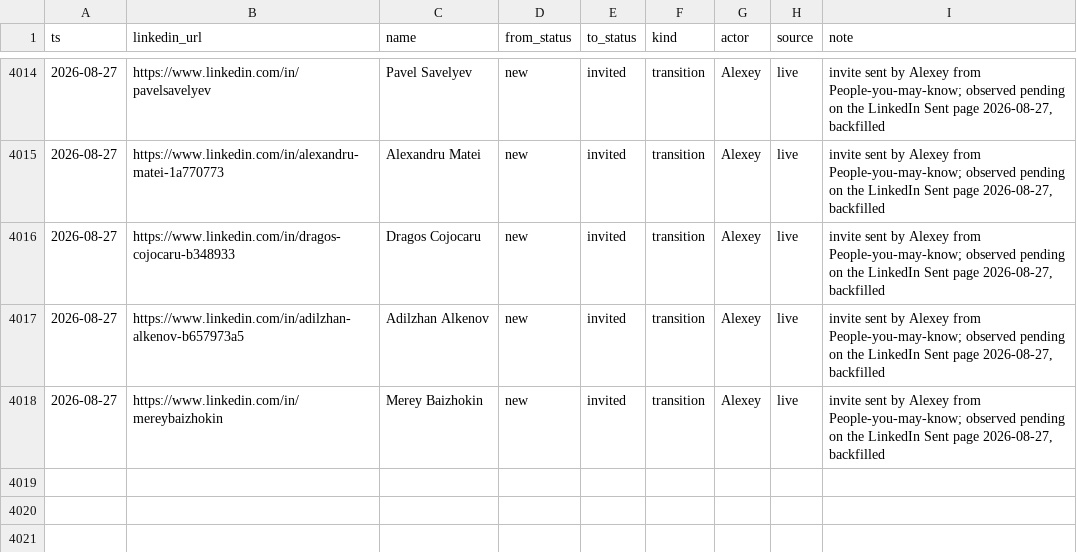
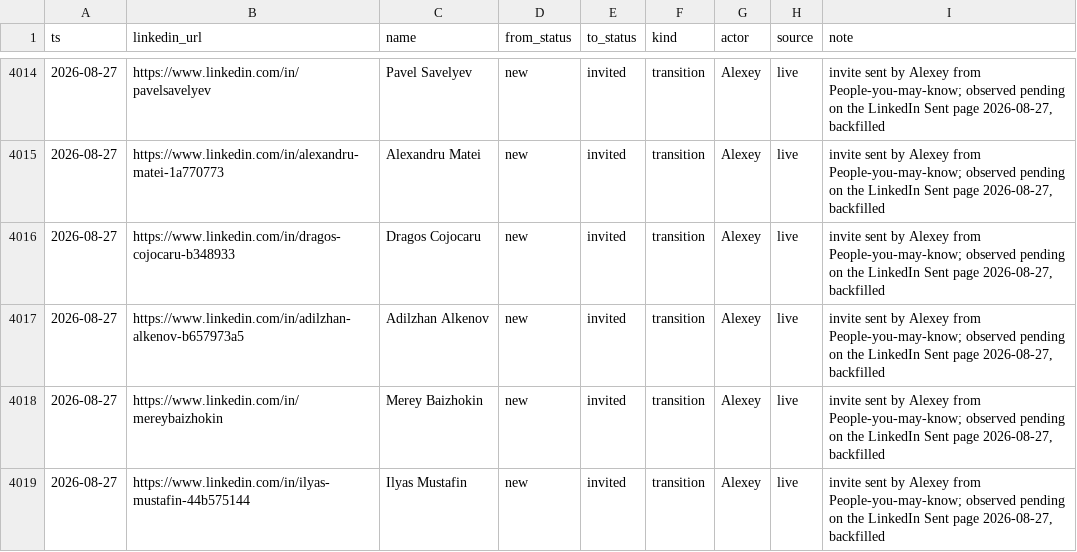
Before and after one commit to aborovkov/hiresignal_sales_brain, a CSV file: crm/events.csv, drawn as a sheet; only a part is shown, gaps mark what is left out.

```diff
--- a/crm/events.csv
+++ b/crm/events.csv
@@ -4018 +4018,2 @@ ts,linkedin_url,name,from_status,to_status,kind,actor,source,note
 2026-08-27,https://www.linkedin.com/in/mereybaizhokin,Merey Baizhokin,new,invited,transition,Alexey,live,"invite sent by Alexey from People-you-may-know; observed pending on the LinkedIn Sent page 2026-08-27, backfilled"
+2026-08-27,https://www.linkedin.com/in/ilyas-mustafin-44b575144,Ilyas Mustafin,new,invited,transition,Alexey,live,"invite sent by Alexey from People-you-may-know; observed pending on the LinkedIn Sent page 2026-08-27, backfilled"
```
Also changed, not shown: crm/leads.csv.
